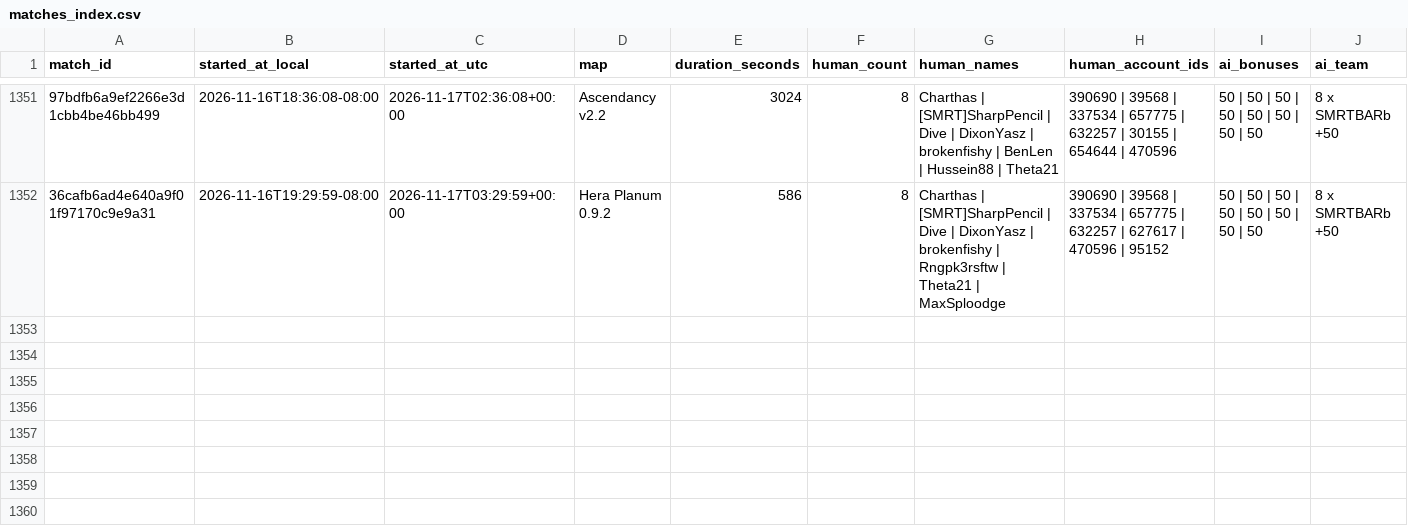
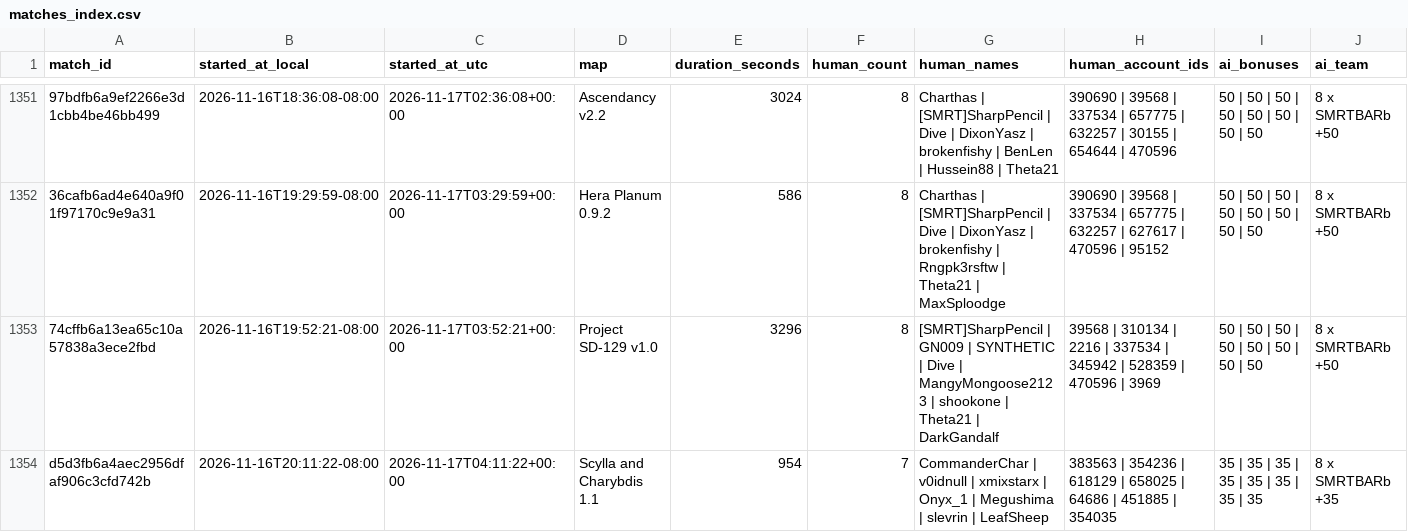
Before and after one commit to Barscrewl/BarbOS, a CSV file: data/matches_index.csv, drawn as a sheet; only a part is shown, gaps mark what is left out; rows hold the shown columns only; the diff names each change by its address in the sheet, - before the commit and + after, or states it on an @@ line.

```diff
--- a/data/matches_index.csv
+++ b/data/matches_index.csv
+row 1353: 74cffb6a13ea65c10a57838a3ece2fbd | 2026-11-16T19:52:21-08:00 | 2026-11-17T03:52:21+00:00 | Project SD-129 v1.0 | 3296 | 8 | [SMRT]SharpPencil | GN009 | SYNTHETIC | Dive | MangyMongoose2123 | shookone | Theta21 | DarkGandalf | 39568 | 310134 | 2216 | 337534 | 345942 | 528359 | 470596 | 3969 | 50 | 50 | 50 | 50 | 50 | 50 | 50 | 50 | 8 x SMRTBARb +50
+row 1354: d5d3fb6a4aec2956dfaf906c3cfd742b | 2026-11-16T20:11:22-08:00 | 2026-11-17T04:11:22+00:00 | Scylla and Charybdis 1.1 | 954 | 7 | CommanderChar | v0idnull | xmixstarx | Onyx_1 | Megushima | slevrin | LeafSheep | 383563 | 354236 | 618129 | 658025 | 64686 | 451885 | 354035 | 35 | 35 | 35 | 35 | 35 | 35 | 35 | 35 | 8 x SMRTBARb +35
```
Also changed, not shown: public/fixed_seed/matches.csv, public/fixed_seed/ratings.csv, 15 other files.
